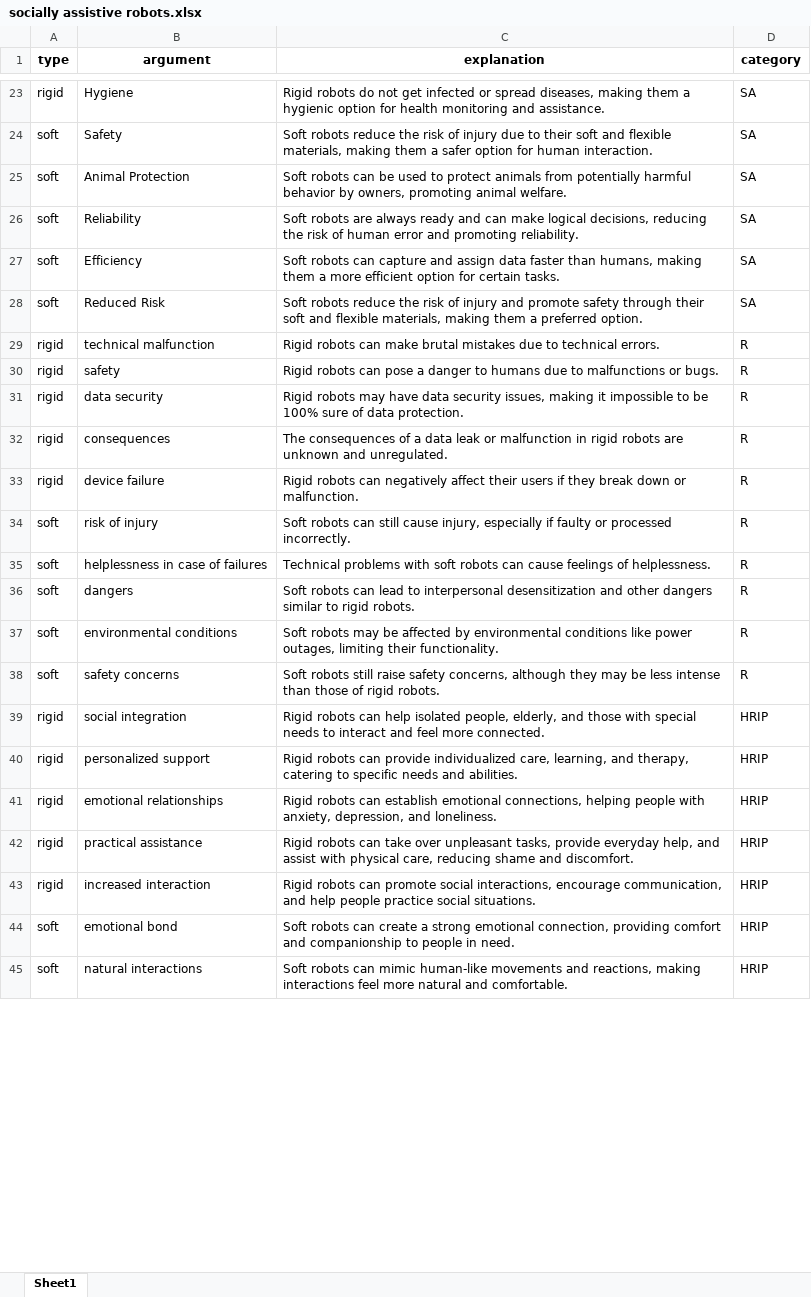
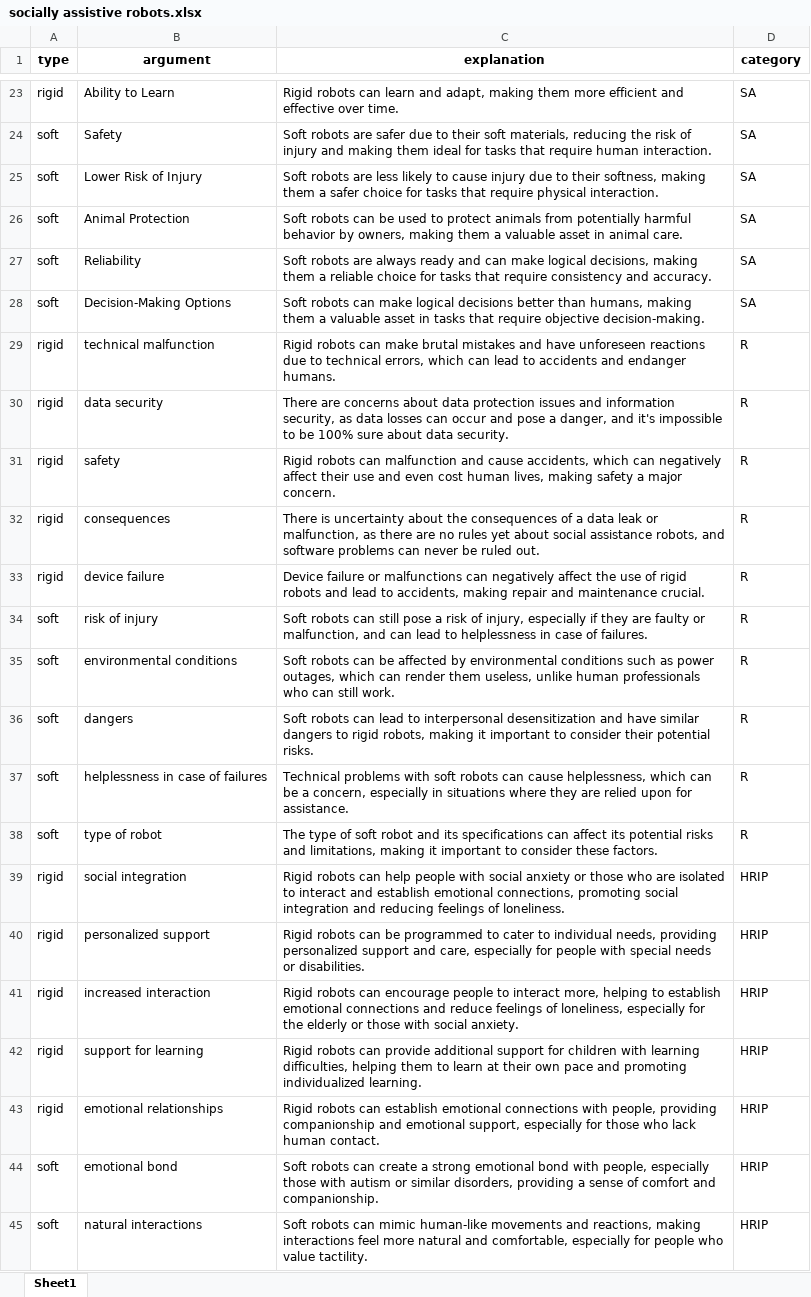
Before and after one commit to FennStatistics/Article_SoftRobotIntervention, an Excel workbook: Analyses/main study - LLM/output/socially assistive robots.xlsx, sheet Sheet1, drawn as a sheet; only a part is shown, gaps mark what is left out; values as stored, in another font and other column widths than the file's, no borders; removed rows and columns are numbered as before the commit, all else as after; the diff covers the shown part only; the diff names each change by its address in the sheet, - before the commit and + after, or states it on an @@ line.

Commit message:
G2 data final

```diff
--- a/Analyses/main study - LLM/output/socially assistive robots.xlsx (sheet Sheet1)
+++ b/Analyses/main study - LLM/output/socially assistive robots.xlsx (sheet Sheet1)
-B23 (argument): Hygiene
+B23 (argument): Ability to Learn
-C23 (explanation): Rigid robots do not get infected or spread diseases, making them a hygienic option for health monitoring and assistance.
+C23 (explanation): Rigid robots can learn and adapt, making them more efficient and effective over time.
-C24 (explanation): Soft robots reduce the risk of injury due to their soft and flexible materials, making them a safer option for human interaction.
+C24 (explanation): Soft robots are safer due to their soft materials, reducing the risk of injury and making them ideal for tasks that require human interaction.
+row 25: soft | Lower Risk of Injury | Soft robots are less likely to cause injury due to their softness, making them a safer choice for tasks that require physical interaction. | SA
-C26 (explanation): …by owners, promoting animal welfare.
+C26 (explanation): …by owners, making them a valuable asset in animal care.
-C27 (explanation): …logical decisions, reducing the risk of human error and promoting reliability.
+C27 (explanation): …logical decisions, making them a reliable choice for tasks that require consistency and accuracy.
-B28 (argument): Efficiency
+B28 (argument): Decision-Making Options
-C28 (explanation): …robots can capture and assign data faster than humans, making them a more efficient option for certain tasks.
+C28 (explanation): …robots can make logical decisions better than humans, making them a valuable asset in tasks that require objective decision-making.
-row 28: soft | Reduced Risk | Soft robots reduce the risk of injury and promote safety through their soft and flexible materials, making them a preferred option. | SA
-C29 (explanation): …brutal mistakes due to technical errors.
+C29 (explanation): …brutal mistakes and have unforeseen reactions due to technical errors, which can lead to accidents and endanger humans.
-row 30: rigid | safety | Rigid robots can pose a danger to humans due to malfunctions or bugs. | R
-C30 (explanation): Rigid robots may have data security issues, making it impossible to be 100% sure of data protection.
+C30 (explanation): There are concerns about data protection issues and information security, as data losses can occur and pose a danger, and it's impossible to be 100% sure about data security.
+row 31: rigid | safety | Rigid robots can malfunction and cause accidents, which can negatively affect their use and even cost human lives, making safety a major concern. | R
-C32 (explanation): The consequences of a data leak or malfunction in rigid robots are unknown and unregulated.
+C32 (explanation): There is uncertainty about the consequences of a data leak or malfunction, as there are no rules yet about social assistance robots, and software problems can never be ruled out.
-C33 (explanation): Rigid robots can negatively affect their users if they break down or malfunction.
+C33 (explanation): Device failure or malfunctions can negatively affect the use of rigid robots and lead to accidents, making repair and maintenance crucial.
-C34 (explanation): …can still cause injury, especially if faulty or processed incorrectly.
+C34 (explanation): …can still pose a risk of injury, especially if they are faulty or malfunction, and can lead to helplessness in case of failures.
-B35 (argument): helplessness in case of failures
+B35 (argument): environmental conditions
-C35 (explanation): Technical problems with soft robots can cause feelings of helplessness.
+C35 (explanation): Soft robots can be affected by environmental conditions such as power outages, which can render them useless, unlike human professionals who can still work.
-C36 (explanation): …desensitization and other dangers similar to rigid robots.
+C36 (explanation): …desensitization and have similar dangers to rigid robots, making it important to consider their potential risks.
-B37 (argument): environmental conditions
+B37 (argument): helplessness in case of failures
-C37 (explanation): Soft robots may be affected by environmental conditions like power outages, limiting their functionality.
+C37 (explanation): Technical problems with soft robots can cause helplessness, which can be a concern, especially in situations where they are relied upon for assistance.
-B38 (argument): safety concerns
+B38 (argument): type of robot
-C38 (explanation): Soft robots still raise safety concerns, although they may be less intense than those of rigid robots.
+C38 (explanation): The type of soft robot and its specifications can affect its potential risks and limitations, making it important to consider these factors.
-C39 (explanation): …can help isolated people, elderly, and those with special needs to interact and feel more connected.
+C39 (explanation): …can help people with social anxiety or those who are isolated to interact and establish emotional connections, promoting social integration and reducing feelings of loneliness.
-C40 (explanation): …robots can provide individualized care, learning, and therapy, catering to specific needs and abilities.
+C40 (explanation): …robots can be programmed to cater to individual needs, providing personalized support and care, especially for people with special needs or disabilities.
+row 41: rigid | increased interaction | Rigid robots can encourage people to interact more, helping to establish emotional connections and reduce feelings of loneliness, especially for the elderly or those with social anxiety. | HRIP
+row 42: rigid | support for learning | Rigid robots can provide additional support for children with learning difficulties, helping them to learn at their own pace and promoting individualized learning. | HRIP
-C43 (explanation): …establish emotional connections, helping people with anxiety, depression, and loneliness.
+C43 (explanation): …establish emotional connections with people, providing companionship and emotional support, especially for those who lack human contact.
-row 42: rigid | practical assistance | Rigid robots can take over unpleasant tasks, provide everyday help, and assist with physical care, reducing shame and discomfort. | HRIP
-row 43: rigid | increased interaction | Rigid robots can promote social interactions, encourage communication, and help people practice social situations. | HRIP
-C44 (explanation): …strong emotional connection, providing comfort and companionship to people in need.
+C44 (explanation): …strong emotional bond with people, especially those with autism or similar disorders, providing a sense of comfort and companionship.
-C45 (explanation): …natural and comfortable.
+C45 (explanation): …natural and comfortable, especially for people who value tactility.
```
Also changed, not shown: 12 added rows, 2 removed rows and 60 edited cells elsewhere in this sheet, Analyses/main study - LLM/output/rescue robots AND socially assistive robots.xlsx, Analyses/main study - LLM/output/rescue robots.xlsx, 5 other files.
